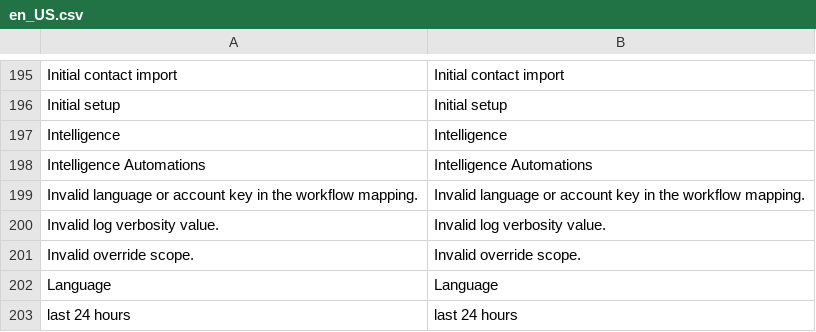
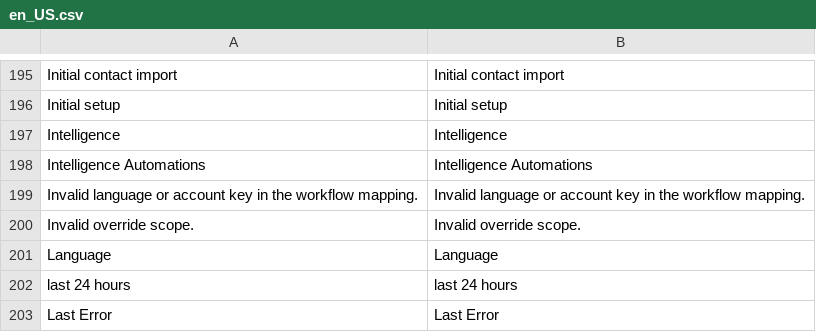
Before and after one commit to sendsmaily/smaily-magento-extension, a CSV file: i18n/en_US.csv, drawn as a sheet; only a part is shown, gaps mark what is left out; the shorter side is filled out with more unchanged rows; the diff names each change by its address in the sheet, - before the commit and + after, or states it on an @@ line.

```diff
--- a/i18n/en_US.csv
+++ b/i18n/en_US.csv
-row 200: Invalid log verbosity value. | Invalid log verbosity value.
```
Also changed, not shown: i18n/et_EE.csv, 12 other files.
